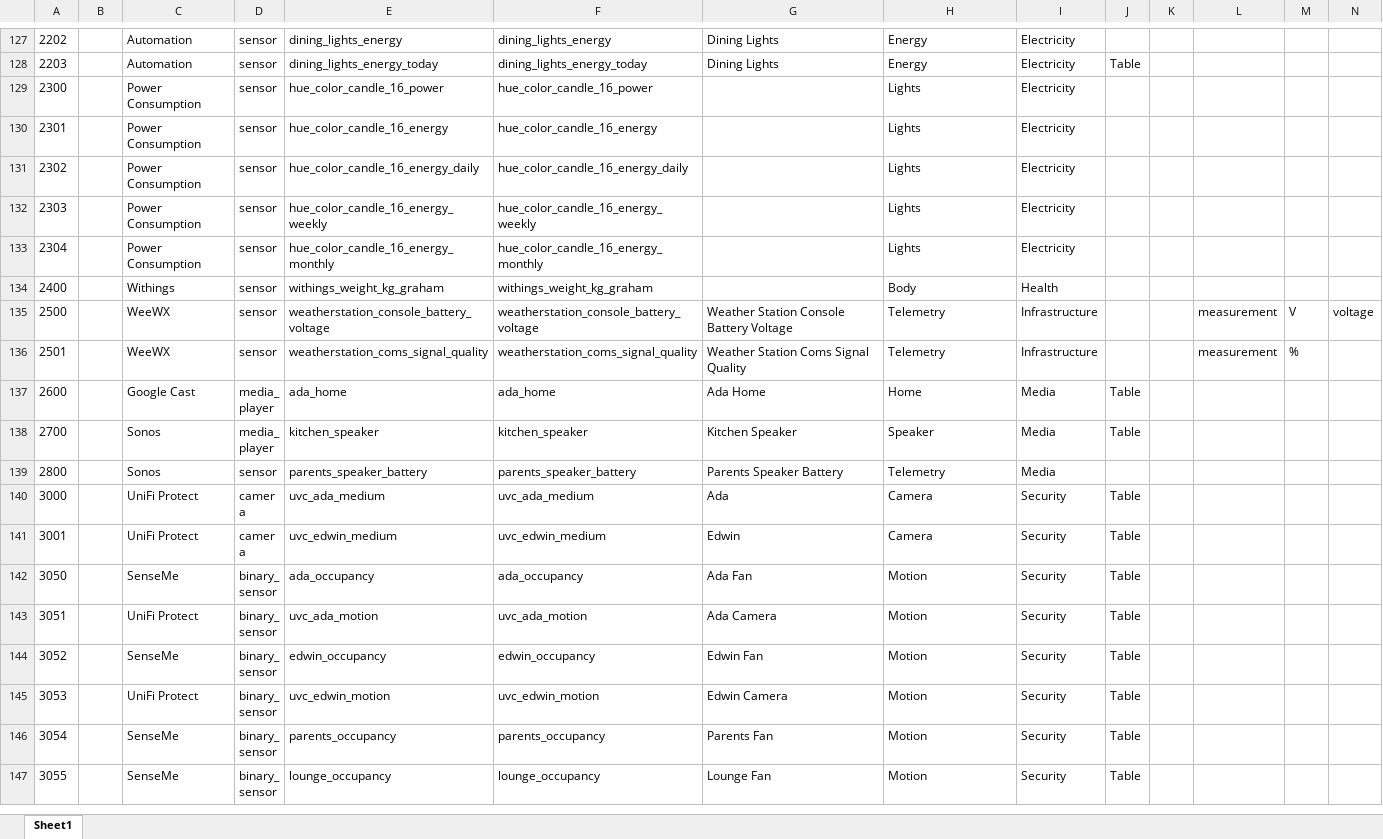
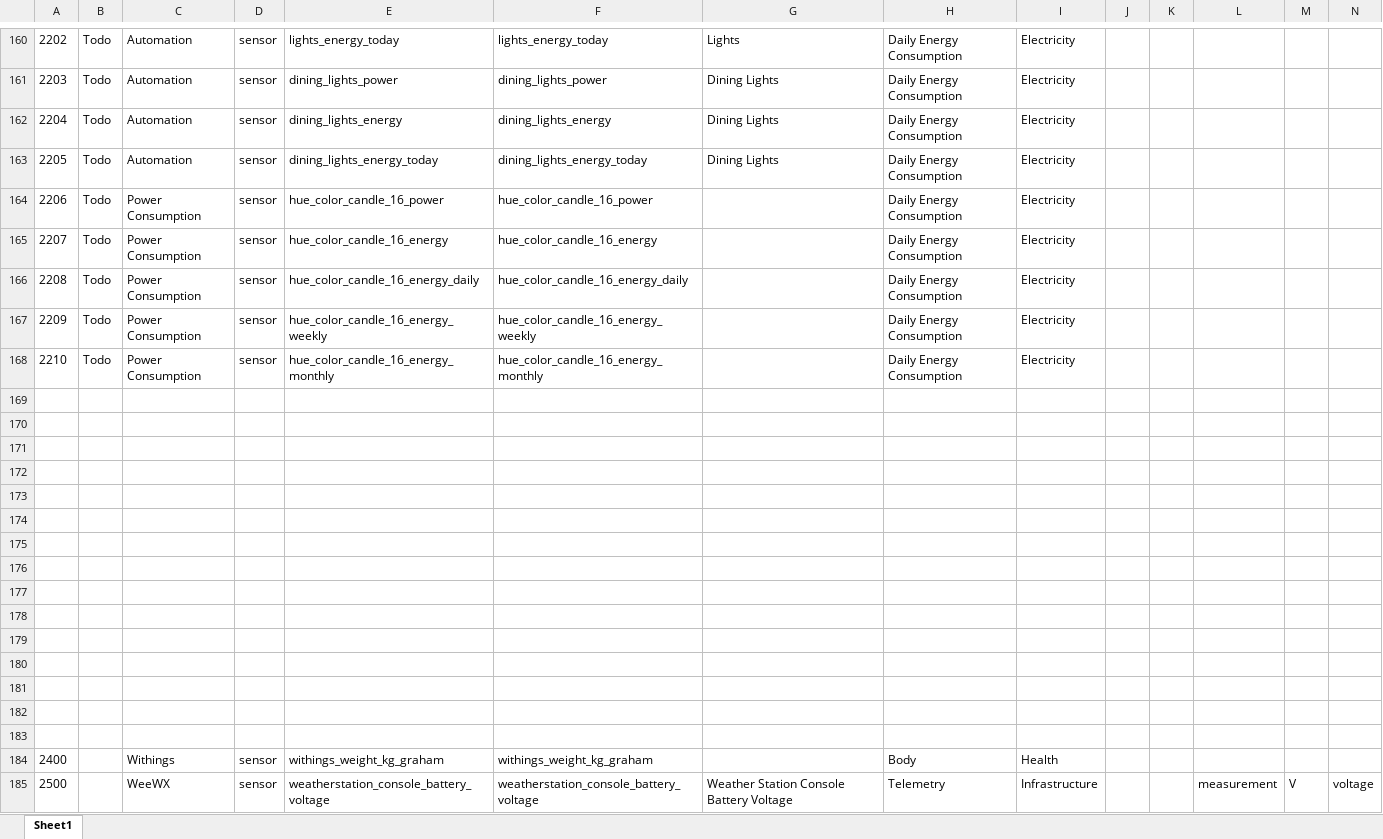
Before and after one commit to ggear/asystem, an Excel workbook: macbook-flo/homeassistant/src/main/resources/entity_metadata.xlsx, sheet Sheet1, drawn as a sheet; only a part is shown, gaps mark what is left out; the shorter side is filled out with more unchanged rows; values as stored, in another font and other column widths than the file's, no borders; table styles not drawn; addresses are those after the commit; rows hold the shown columns only; the diff covers the shown part only; the diff names each change by its address in the sheet, - before the commit and + after, or states it on an @@ line.

```diff
--- a/macbook-flo/homeassistant/src/main/resources/entity_metadata.xlsx (sheet Sheet1)
+++ b/macbook-flo/homeassistant/src/main/resources/entity_metadata.xlsx (sheet Sheet1)
-B160:B161: (empty)
+B160:B161: Todo
-E160: dining_lights_energy
+E160: lights_energy_today
-F160: dining_lights_energy
+F160: lights_energy_today
-G160: Dining Lights
+G160: Lights
-H160:H161: Energy
+H160:H161: Daily Energy Consumption
-E161: dining_lights_energy_today
+E161: dining_lights_power
-F161: dining_lights_energy_today
+F161: dining_lights_power
-J161: Table
+J161: (empty)
+row 162: 2204 | Todo | Automation | sensor | dining_lights_energy | dining_lights_energy | Dining Lights | Daily Energy Consumption | Electricity
+row 163: 2205 | Todo | Automation | sensor | dining_lights_energy_today | dining_lights_energy_today | Dining Lights | Daily Energy Consumption | Electricity
-A164: 2300
+A164: 2206
-B164:B168: (empty)
+B164:B168: Todo
-H164:H168: Lights
+H164:H168: Daily Energy Consumption
-A165: 2301
+A165: 2207
-A166: 2302
+A166: 2208
-A167: 2303
+A167: 2209
-A168: 2304
+A168: 2210
+row 169: (empty)
+row 170: (empty)
+row 171: (empty)
+row 172: (empty)
+row 173: (empty)
+row 174: (empty)
+row 175: (empty)
+row 176: (empty)
+row 177: (empty)
+row 178: (empty)
+row 179: (empty)
+row 180: (empty)
+row 181: (empty)
+row 182: (empty)
+row 183: (empty)
```
Also changed, not shown: 33 added rows and 25 edited cells elsewhere in this sheet, formulas that keep their value, 5 other files.
